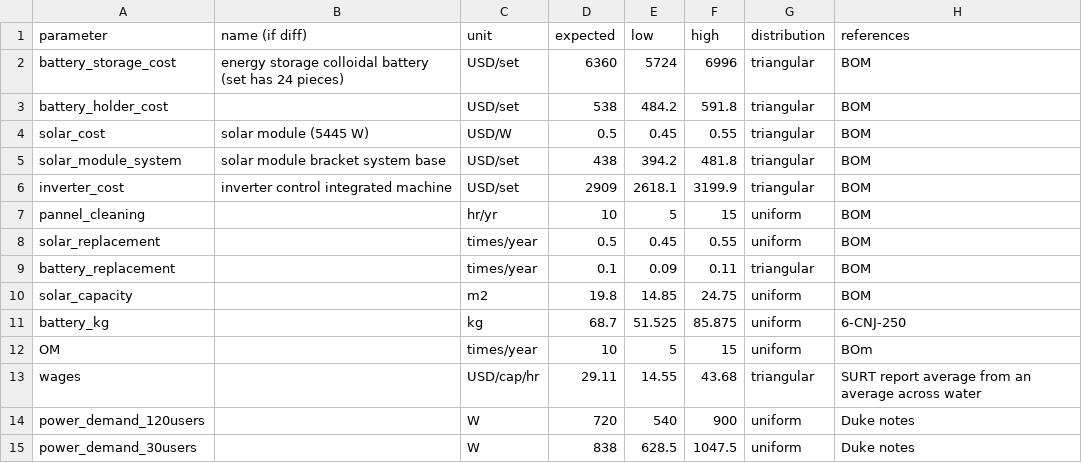
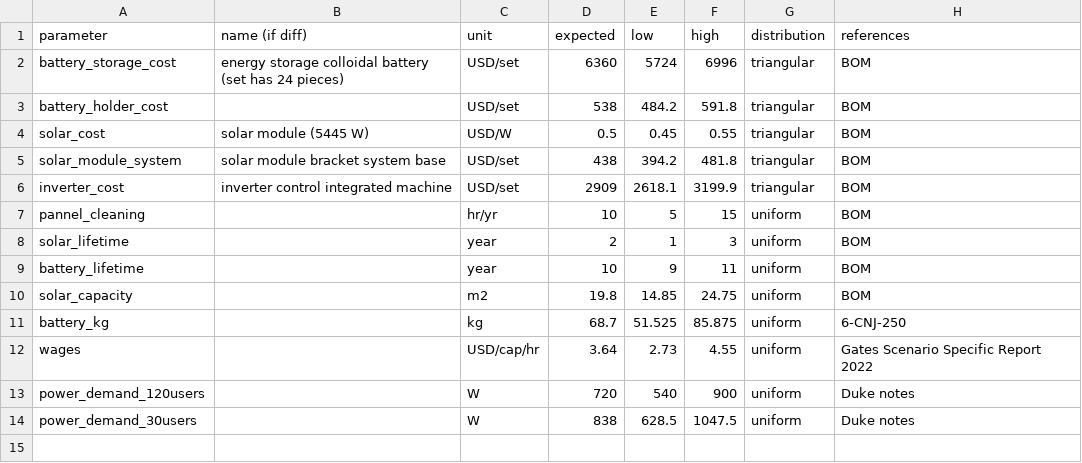
Before and after one commit to QSD-Group/QSDsan, a CSV file: qsdsan/data/sanunit_data/_solar_reclaimer.csv, drawn as a sheet.

```diff
--- a/qsdsan/data/sanunit_data/_solar_reclaimer.csv
+++ b/qsdsan/data/sanunit_data/_solar_reclaimer.csv
@@ -7,8 +7,7 @@ inverter_cost,inverter control integrated machine,USD/set,2909,2618.1,3199.9,tri
 pannel_cleaning,,hr/yr,10,5,15,uniform,BOM
-solar_replacement,,times/year,0.5,0.45,0.55,uniform,BOM
-battery_replacement,,times/year,0.1,0.09,0.11,triangular,BOM
+solar_lifetime,,year,2,1,3,uniform,BOM
+battery_lifetime,,year,10,9,11,uniform,BOM
 solar_capacity,,m2,19.8,14.85,24.75,uniform,BOM
 battery_kg,,kg,68.7,51.525,85.875,uniform,6-CNJ-250
-OM,,times/year,10,5,15,uniform,BOm
-wages,,USD/cap/hr,29.11,14.55,43.68,triangular,SURT report average from an average across water
+wages,,USD/cap/hr,3.64,2.73,4.55,uniform,Gates Scenario Specific Report 2022
 power_demand_120users,,W,720,540,900,uniform,Duke notes
```
Also changed, not shown: qsdsan/data/sanunit_data/_ion_exchange_reclaimer.csv, qsdsan/data/sanunit_data/_primary_reclaimer.csv, 8 other files.
